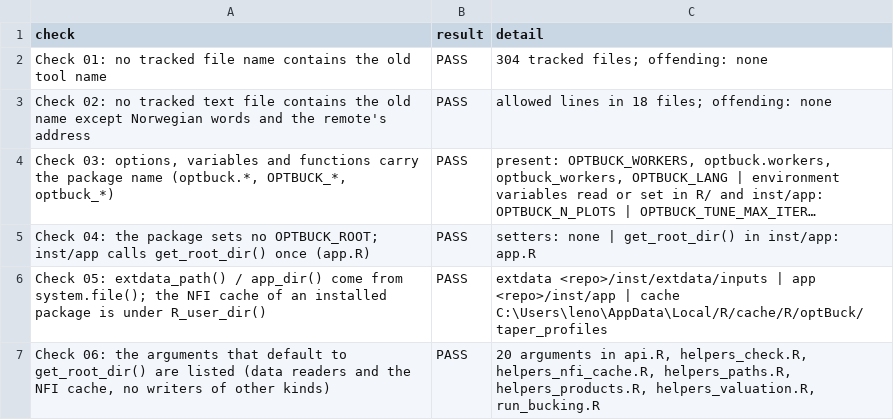
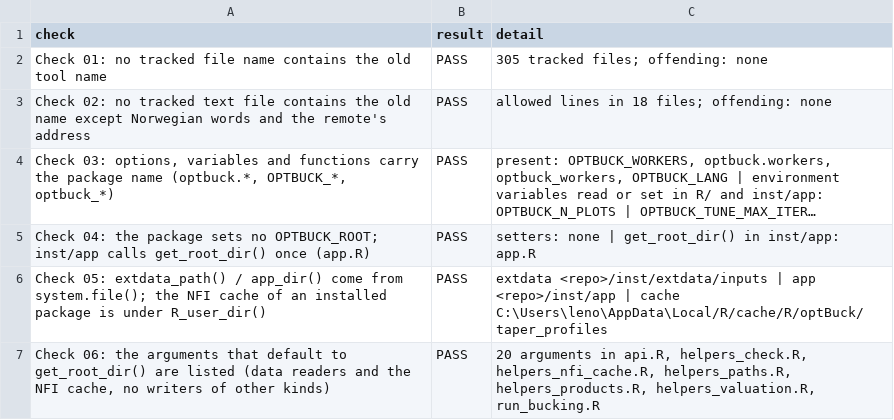
Before and after one commit to SmartForest-no/optBuck, a CSV file: outputs/name_and_paths/audit_39_name_and_paths.csv, drawn as a sheet; long unchanged cells end in ….

```diff
--- a/outputs/name_and_paths/audit_39_name_and_paths.csv
+++ b/outputs/name_and_paths/audit_39_name_and_paths.csv
@@ -1,3 +1,3 @@
 check,result,detail
-Check 01: no tracked file name contains the old tool name,PASS,304 tracked files; offending: none
+Check 01: no tracked file name contains the old tool name,PASS,305 tracked files; offending: none
 Check 02: no tracked text file contains the old name except Norwegian words and the remote's address,PASS,allowed lines in 18 files; offending: none
```
Also changed, not shown: outputs/example_hpr/audit_41_example_hpr.csv, outputs/i18n/audit_28_translations.csv, 9 other files.
